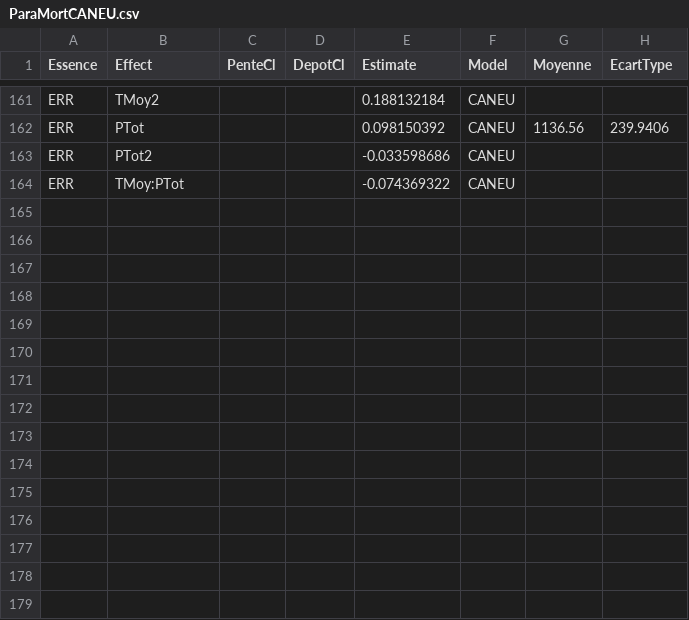
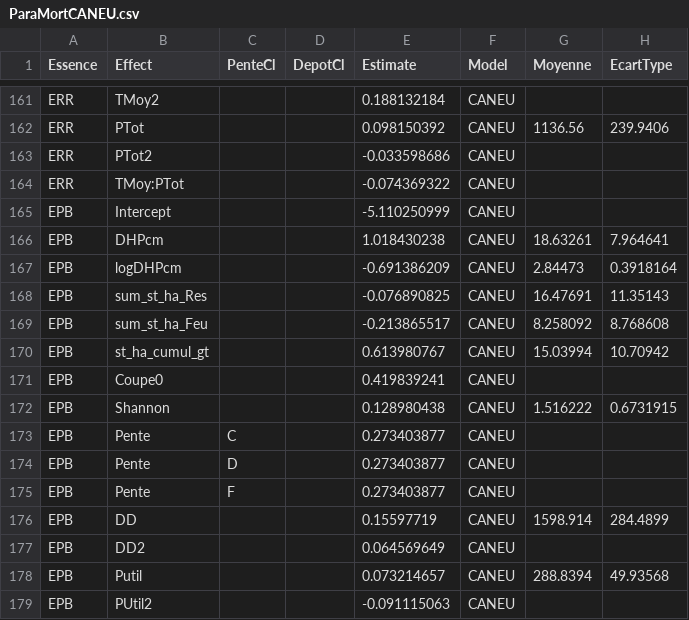
Before and after one commit to Modelisation-DRF/Artemis2014, a CSV file: data-raw/MortCANEU/ParaMortCANEU.csv, drawn as a sheet; only a part is shown, gaps mark what is left out; the diff names each change by its address in the sheet, - before the commit and + after, or states it on an @@ line.

Commit message:
Ajout EPB à mortalité CANEU

```diff
--- a/data-raw/MortCANEU/ParaMortCANEU.csv
+++ b/data-raw/MortCANEU/ParaMortCANEU.csv
+row 165: EPB | Intercept |  |  | -5.110250999 | CANEU
+row 166: EPB | DHPcm |  |  | 1.018430238 | CANEU | 18.63261 | 7.964641
+row 167: EPB | logDHPcm |  |  | -0.691386209 | CANEU | 2.84473 | 0.3918164
+row 168: EPB | sum_st_ha_Res |  |  | -0.076890825 | CANEU | 16.47691 | 11.35143
+row 169: EPB | sum_st_ha_Feu |  |  | -0.213865517 | CANEU | 8.258092 | 8.768608
+row 170: EPB | st_ha_cumul_gt |  |  | 0.613980767 | CANEU | 15.03994 | 10.70942
+row 171: EPB | Coupe0 |  |  | 0.419839241 | CANEU
+row 172: EPB | Shannon |  |  | 0.128980438 | CANEU | 1.516222 | 0.6731915
+row 173: EPB | Pente | C |  | 0.273403877 | CANEU
+row 174: EPB | Pente | D |  | 0.273403877 | CANEU
+row 175: EPB | Pente | F |  | 0.273403877 | CANEU
+row 176: EPB | DD |  |  | 0.15597719 | CANEU | 1598.914 | 284.4899
+row 177: EPB | DD2 |  |  | 0.064569649 | CANEU
+row 178: EPB | Putil |  |  | 0.073214657 | CANEU | 288.8394 | 49.93568
+row 179: EPB | PUtil2 |  |  | -0.091115063 | CANEU
```
Also changed, not shown: data-raw/MortCANEU/CovParmMortCANEU.csv, data-raw/MortCANEU/EssGrMortCANEU.csv, 6 other files.
